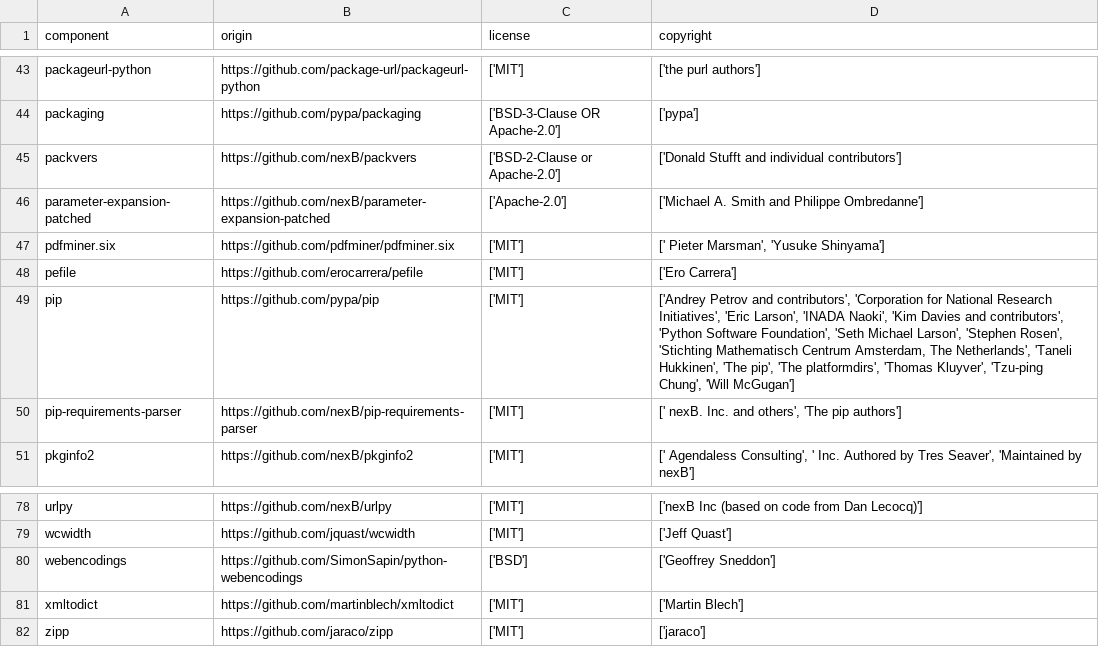
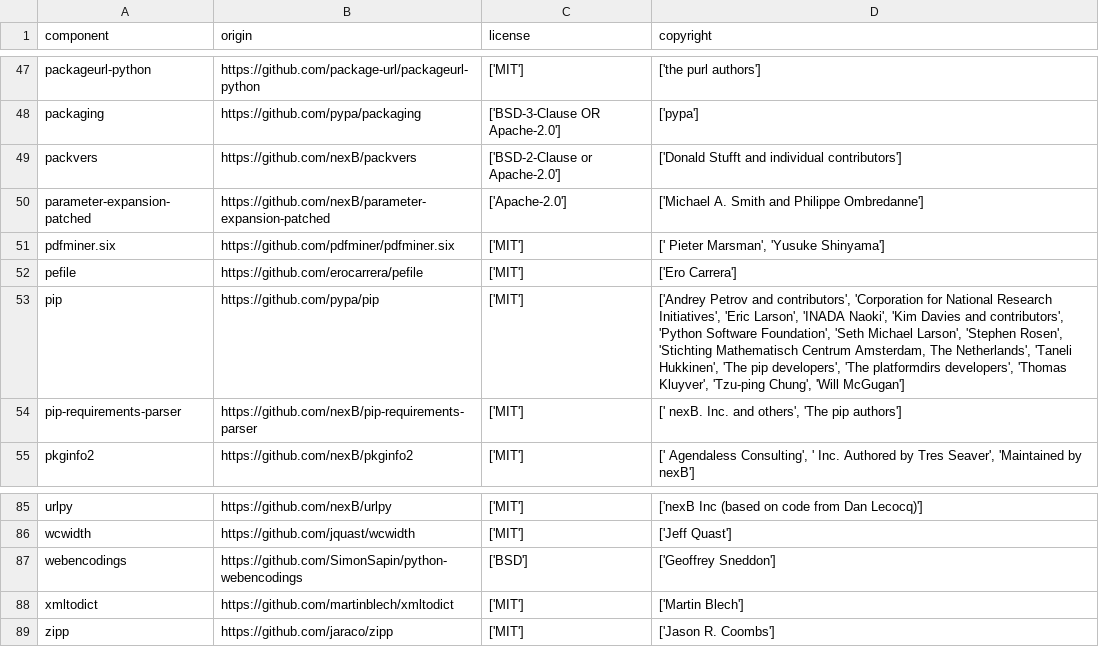
Before and after one commit to DataDog/dd-license-attribution, a CSV file: LICENSE-3rdparty.csv, drawn as a sheet; only a part is shown, gaps mark what is left out; the diff covers the shown part only.

```diff
--- a/LICENSE-3rdparty.csv
+++ b/LICENSE-3rdparty.csv
@@ -48,3 +52,3 @@
 "pefile","https://github.com/erocarrera/pefile","['MIT']","['Ero Carrera']"
-"pip","https://github.com/pypa/pip","['MIT']","['Andrey Petrov and contributors', 'Corporation for National Research Initiatives', 'Eric Larson', 'INADA Naoki', 'Kim Davies and contributors', 'Python Software Foundation', 'Seth Michael Larson', 'Stephen Rosen', 'Stichting Mathematisch Centrum Amsterdam, The Netherlands', 'Taneli Hukkinen', 'The pip', 'The platformdirs', 'Thomas Kluyver', 'Tzu-ping Chung', 'Will McGugan']"
+"pip","https://github.com/pypa/pip","['MIT']","['Andrey Petrov and contributors', 'Corporation for National Research Initiatives', 'Eric Larson', 'INADA Naoki', 'Kim Davies and contributors', 'Python Software Foundation', 'Seth Michael Larson', 'Stephen Rosen', 'Stichting Mathematisch Centrum Amsterdam, The Netherlands', 'Taneli Hukkinen', 'The pip developers', 'The platformdirs developers', 'Thomas Kluyver', 'Tzu-ping Chung', 'Will McGugan']"
 "pip-requirements-parser","https://github.com/nexB/pip-requirements-parser","['MIT']","[' nexB. Inc. and others', 'The pip authors']"
@@ -81,2 +88,2 @@
 "xmltodict","https://github.com/martinblech/xmltodict","['MIT']","['Martin Blech']"
-"zipp","https://github.com/jaraco/zipp","['MIT']","['jaraco']"
+"zipp","https://github.com/jaraco/zipp","['MIT']","['Jason R. Coombs']"
```
Also changed, not shown: 7 added rows and 4 edited cells elsewhere in this file, 1 other file.
